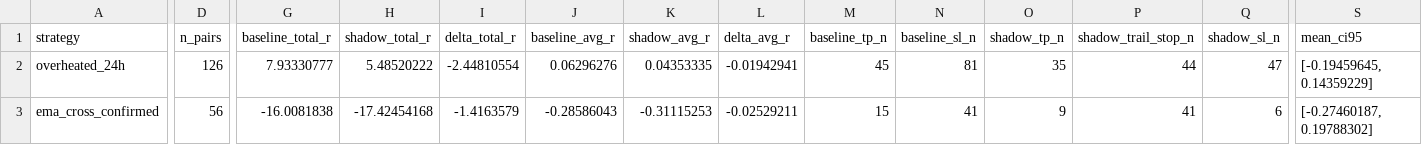
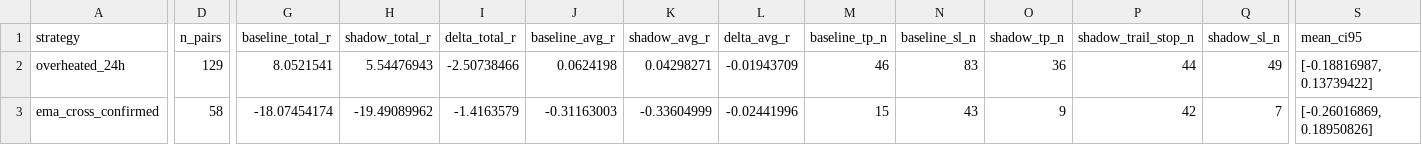
Before and after one commit to mamaligatudorjw-lang/Tv-bot, a CSV file: telegram-webhook-bot/outcome_trailing_shadow/forward_summary.csv, drawn as a sheet; only a part is shown, gaps mark what is left out; the diff names each change by its address in the sheet, - before the commit and + after, or states it on an @@ line.

```diff
--- a/telegram-webhook-bot/outcome_trailing_shadow/forward_summary.csv
+++ b/telegram-webhook-bot/outcome_trailing_shadow/forward_summary.csv
-D2 (n_pairs): 126
+D2 (n_pairs): 129
-G2 (baseline_total_r): 7.93330777
+G2 (baseline_total_r): 8.0521541
-H2 (shadow_total_r): 5.48520222
+H2 (shadow_total_r): 5.54476943
-I2 (delta_total_r): -2.44810554
+I2 (delta_total_r): -2.50738466
-J2 (baseline_avg_r): 0.06296276
+J2 (baseline_avg_r): 0.0624198
-K2 (shadow_avg_r): 0.04353335
+K2 (shadow_avg_r): 0.04298271
-L2 (delta_avg_r): -0.01942941
+L2 (delta_avg_r): -0.01943709
-M2 (baseline_tp_n): 45
+M2 (baseline_tp_n): 46
-N2 (baseline_sl_n): 81
+N2 (baseline_sl_n): 83
-O2 (shadow_tp_n): 35
+O2 (shadow_tp_n): 36
-Q2 (shadow_sl_n): 47
+Q2 (shadow_sl_n): 49
-S2 (mean_ci95): [-0.19459645, 0.14359229]
+S2 (mean_ci95): [-0.18816987, 0.13739422]
-D3 (n_pairs): 56
+D3 (n_pairs): 58
-G3 (baseline_total_r): -16.0081838
+G3 (baseline_total_r): -18.07454174
-H3 (shadow_total_r): -17.42454168
+H3 (shadow_total_r): -19.49089962
-J3 (baseline_avg_r): -0.28586043
+J3 (baseline_avg_r): -0.31163003
-K3 (shadow_avg_r): -0.31115253
+K3 (shadow_avg_r): -0.33604999
-L3 (delta_avg_r): -0.02529211
+L3 (delta_avg_r): -0.02441996
-N3 (baseline_sl_n): 41
+N3 (baseline_sl_n): 43
-P3 (shadow_trail_stop_n): 41
+P3 (shadow_trail_stop_n): 42
-Q3 (shadow_sl_n): 6
+Q3 (shadow_sl_n): 7
-S3 (mean_ci95): [-0.27460187, 0.19788302]
+S3 (mean_ci95): [-0.26016869, 0.18950826]
```
Also changed, not shown: telegram-webhook-bot/outcome_trailing_shadow/forward_rows.csv, telegram-webhook-bot/outcome_trailing_shadow/paired_bootstrap.csv, 4 other files.
